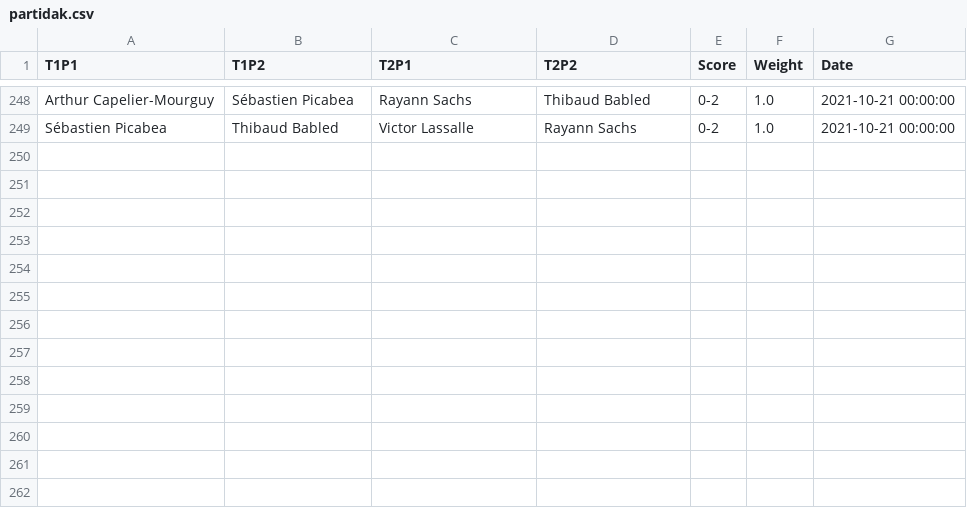
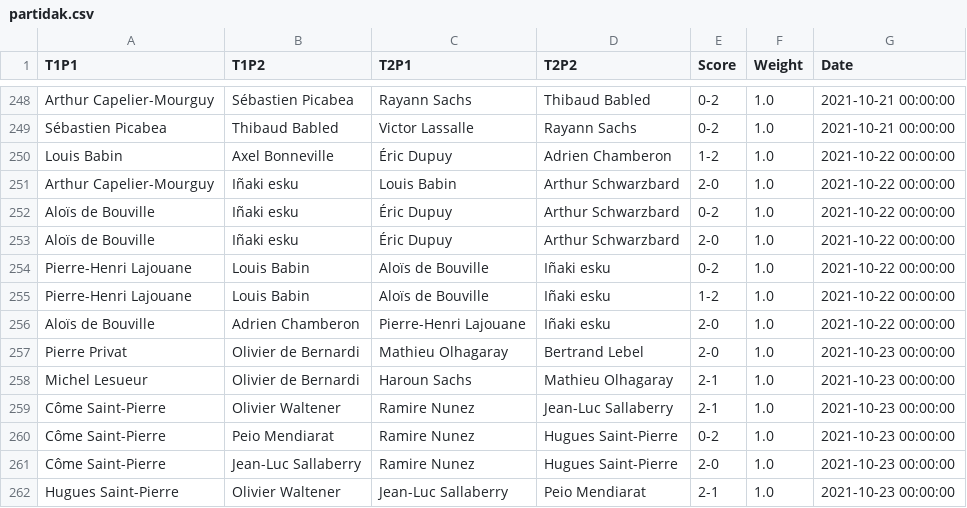
Before and after one commit to respatte/PartidaAntolatzekoMaila, a CSV file: partidak.csv, drawn as a sheet; only a part is shown, gaps mark what is left out.

```diff
--- a/partidak.csv
+++ b/partidak.csv
@@ -249 +249,14 @@ Arthur Capelier-Mourguy,Sébastien Picabea,Rayann Sachs,Thibaud Babled,0-2,1.0,2
 Sébastien Picabea,Thibaud Babled,Victor Lassalle,Rayann Sachs,0-2,1.0,2021-10-21 00:00:00
+Louis Babin,Axel Bonneville,Éric Dupuy,Adrien Chamberon,1-2,1.0,2021-10-22 00:00:00
+Arthur Capelier-Mourguy,Iñaki esku,Louis Babin,Arthur Schwarzbard,2-0,1.0,2021-10-22 00:00:00
+Aloïs de Bouville,Iñaki esku,Éric Dupuy,Arthur Schwarzbard,0-2,1.0,2021-10-22 00:00:00
+Aloïs de Bouville,Iñaki esku,Éric Dupuy,Arthur Schwarzbard,2-0,1.0,2021-10-22 00:00:00
+Pierre-Henri Lajouane,Louis Babin,Aloïs de Bouville,Iñaki esku,0-2,1.0,2021-10-22 00:00:00
+Pierre-Henri Lajouane,Louis Babin,Aloïs de Bouville,Iñaki esku,1-2,1.0,2021-10-22 00:00:00
+Aloïs de Bouville,Adrien Chamberon,Pierre-Henri Lajouane,Iñaki esku,2-0,1.0,2021-10-22 00:00:00
+Pierre Privat,Olivier de Bernardi,Mathieu Olhagaray,Bertrand Lebel,2-0,1.0,2021-10-23 00:00:00
+Michel Lesueur,Olivier de Bernardi,Haroun Sachs,Mathieu Olhagaray,2-1,1.0,2021-10-23 00:00:00
+Côme Saint-Pierre,Olivier Waltener,Ramire Nunez,Jean-Luc Sallaberry,2-1,1.0,2021-10-23 00:00:00
+Côme Saint-Pierre,Peio Mendiarat,Ramire Nunez,Hugues Saint-Pierre,0-2,1.0,2021-10-23 00:00:00
+Côme Saint-Pierre,Jean-Luc Sallaberry,Ramire Nunez,Hugues Saint-Pierre,2-0,1.0,2021-10-23 00:00:00
+Hugues Saint-Pierre,Olivier Waltener,Jean-Luc Sallaberry,Peio Mendiarat,2-1,1.0,2021-10-23 00:00:00
```
Also changed, not shown: pilotariak.csv, 1 other file.
